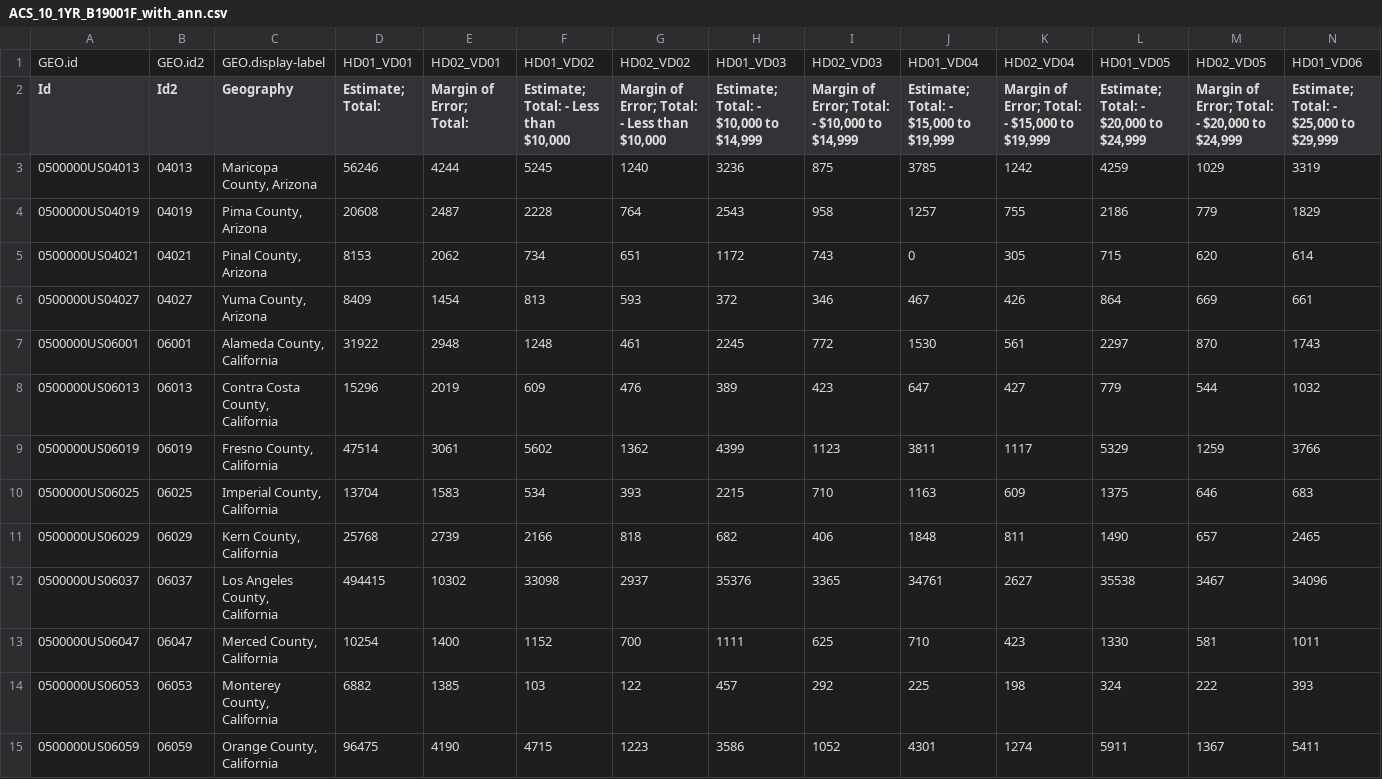
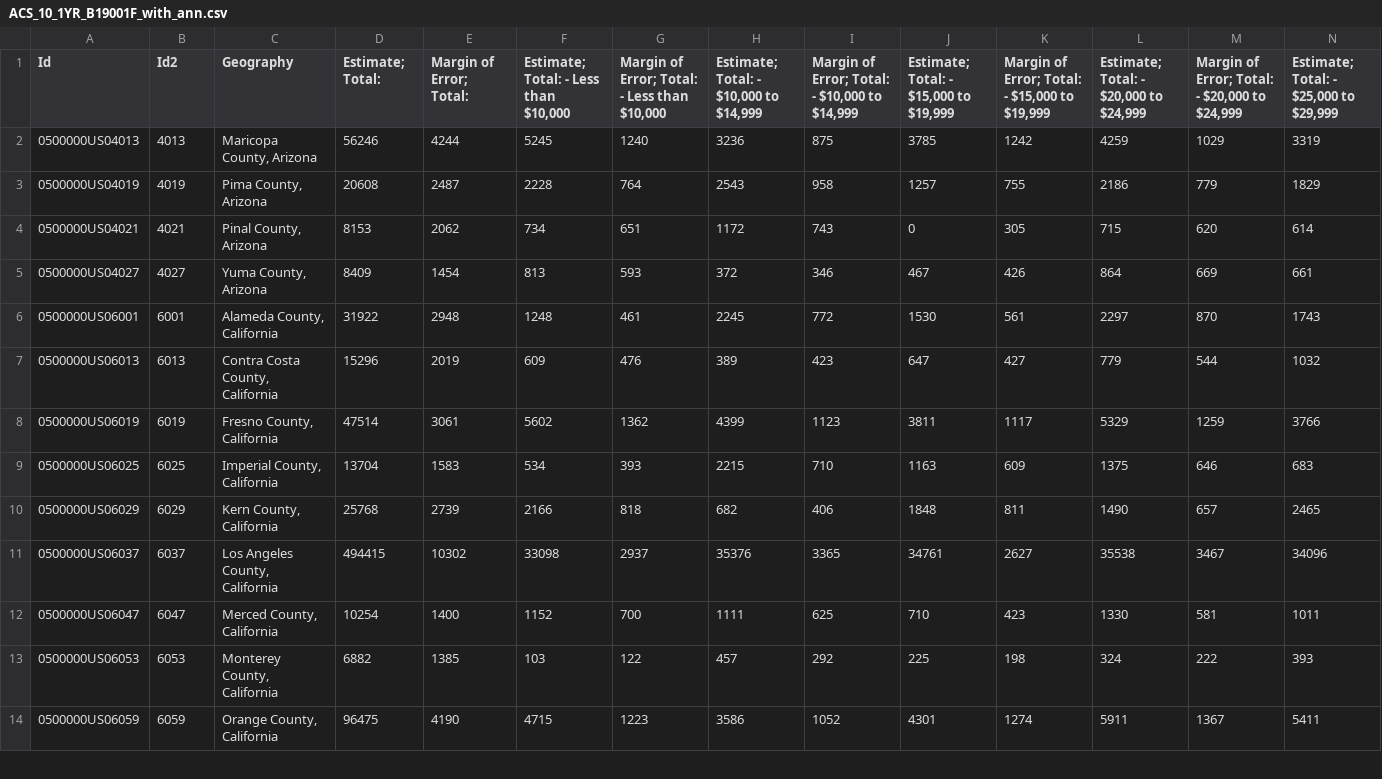
Before and after one commit to kadzema/InternationalSchoolsUS, a CSV file: census_data/Other/ACS_10_1YR_B19001F_with_ann.csv, drawn as a sheet; only a part is shown; removed rows and columns are numbered as before the commit, all else as after; rows hold the shown columns only; the diff covers the shown part only; the diff names each change by its address in the sheet, - before the commit and + after, or states it on an @@ line.

```diff
--- a/census_data/Other/ACS_10_1YR_B19001F_with_ann.csv
+++ b/census_data/Other/ACS_10_1YR_B19001F_with_ann.csv
-row 1: GEO.id | GEO.id2 | GEO.display-label | HD01_VD01 | HD02_VD01 | HD01_VD02 | HD02_VD02 | HD01_VD03 | HD02_VD03 | HD01_VD04 | HD02_VD04 | HD01_VD05 | HD02_VD05 | HD01_VD06
-B2 (Id2): 04013
+B2 (Id2): 4013
-B3 (Id2): 04019
+B3 (Id2): 4019
-B4 (Id2): 04021
+B4 (Id2): 4021
-B5 (Id2): 04027
+B5 (Id2): 4027
-B6 (Id2): 06001
+B6 (Id2): 6001
-B7 (Id2): 06013
+B7 (Id2): 6013
-B8 (Id2): 06019
+B8 (Id2): 6019
-B9 (Id2): 06025
+B9 (Id2): 6025
-B10 (Id2): 06029
+B10 (Id2): 6029
-B11 (Id2): 06037
+B11 (Id2): 6037
-B12 (Id2): 06047
+B12 (Id2): 6047
-B13 (Id2): 06053
+B13 (Id2): 6053
-B14 (Id2): 06059
+B14 (Id2): 6059
```
Also changed, not shown: 24 edited cells elsewhere in this file, census_data/Other/ACS_05_EST_B19001F_with_ann.csv, census_data/Other/ACS_08_1YR_B19001F_with_ann.csv, 3 other files.
